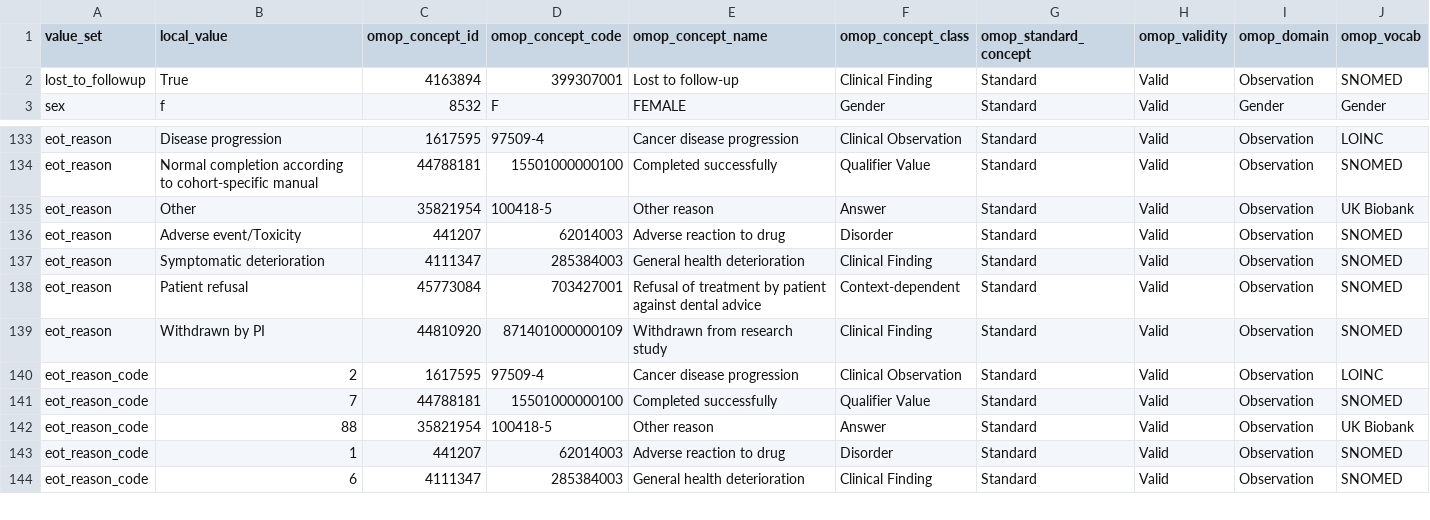
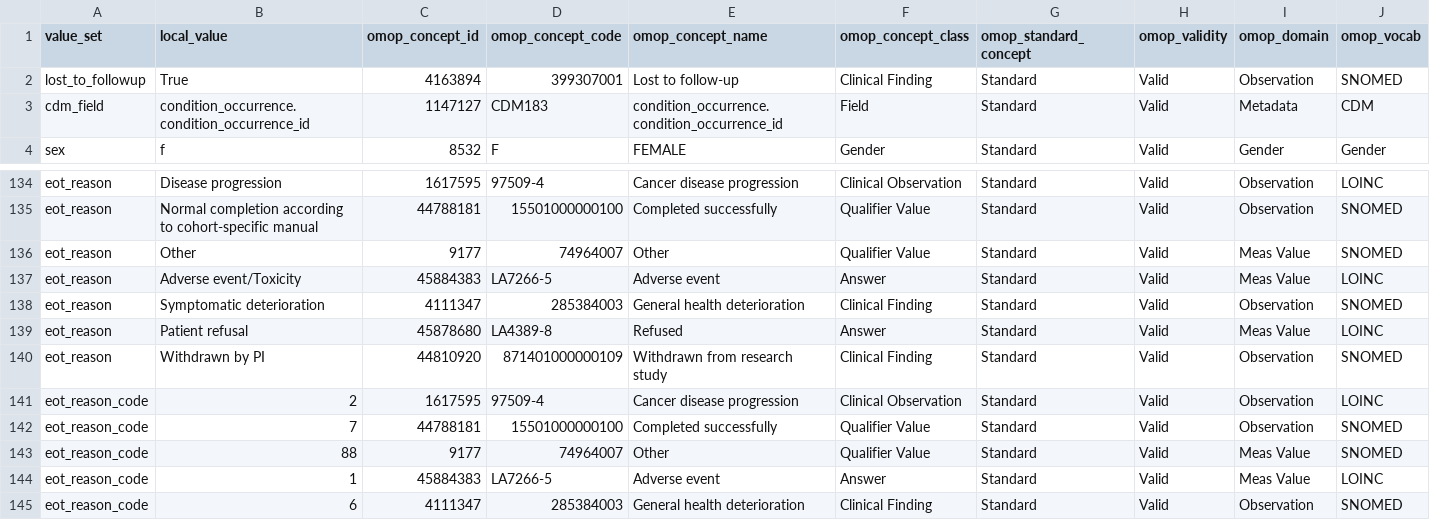
Before and after one commit to pcm-primerose/omop_etl, a CSV file: src/omop_etl/resources/static_mapped/static_mapping.csv, drawn as a sheet; only a part is shown, gaps mark what is left out; the diff covers the shown part only.

```diff
--- a/src/omop_etl/resources/static_mapped/static_mapping.csv
+++ b/src/omop_etl/resources/static_mapped/static_mapping.csv
@@ -2,2 +2,3 @@ value_set,local_value,omop_concept_id,omop_concept_code,omop_concept_name,omop_c
 lost_to_followup,True,4163894,399307001,Lost to follow-up,Clinical Finding,Standard,Valid,Observation,SNOMED
+cdm_field,condition_occurrence.condition_occurrence_id,1147127,CDM183,condition_occurrence.condition_occurrence_id,Field,Standard,Valid,Metadata,CDM
 sex,f,8532,F,FEMALE,Gender,Standard,Valid,Gender,Gender
@@ -134,6 +135,6 @@ eot_reason,Disease progression,1617595,97509-4,Cancer disease progression,Clinic
 eot_reason,Normal completion according to cohort-specific manual,44788181,15501000000100,Completed successfully,Qualifier Value,Standard,Valid,Observation,SNOMED
-eot_reason,Other,35821954,100418-5,Other reason,Answer,Standard,Valid,Observation,UK Biobank
-eot_reason,Adverse event/Toxicity,441207,62014003,Adverse reaction to drug,Disorder,Standard,Valid,Observation,SNOMED
+eot_reason,Other,9177,74964007,Other,Qualifier Value,Standard,Valid,Meas Value,SNOMED
+eot_reason,Adverse event/Toxicity,45884383,LA7266-5,Adverse event,Answer,Standard,Valid,Meas Value,LOINC
 eot_reason,Symptomatic deterioration,4111347,285384003,General health deterioration,Clinical Finding,Standard,Valid,Observation,SNOMED
-eot_reason,Patient refusal,45773084,703427001,Refusal of treatment by patient against dental advice,Context-dependent,Standard,Valid,Observation,SNOMED
+eot_reason,Patient refusal,45878680,LA4389-8,Refused,Answer,Standard,Valid,Meas Value,LOINC
 eot_reason,Withdrawn by PI,44810920,871401000000109,Withdrawn from research study,Clinical Finding,Standard,Valid,Observation,SNOMED
@@ -141,4 +142,4 @@ eot_reason_code,2,1617595,97509-4,Cancer disease progression,Clinical Observatio
 eot_reason_code,7,44788181,15501000000100,Completed successfully,Qualifier Value,Standard,Valid,Observation,SNOMED
-eot_reason_code,88,35821954,100418-5,Other reason,Answer,Standard,Valid,Observation,UK Biobank
-eot_reason_code,1,441207,62014003,Adverse reaction to drug,Disorder,Standard,Valid,Observation,SNOMED
+eot_reason_code,88,9177,74964007,Other,Qualifier Value,Standard,Valid,Meas Value,SNOMED
+eot_reason_code,1,45884383,LA7266-5,Adverse event,Answer,Standard,Valid,Meas Value,LOINC
 eot_reason_code,6,4111347,285384003,General health deterioration,Clinical Finding,Standard,Valid,Observation,SNOMED
```
Also changed, not shown: 6 edited cells elsewhere in this file, src/omop_etl/resources/static_mapped/structural_mapping.csv, 6 other files.
